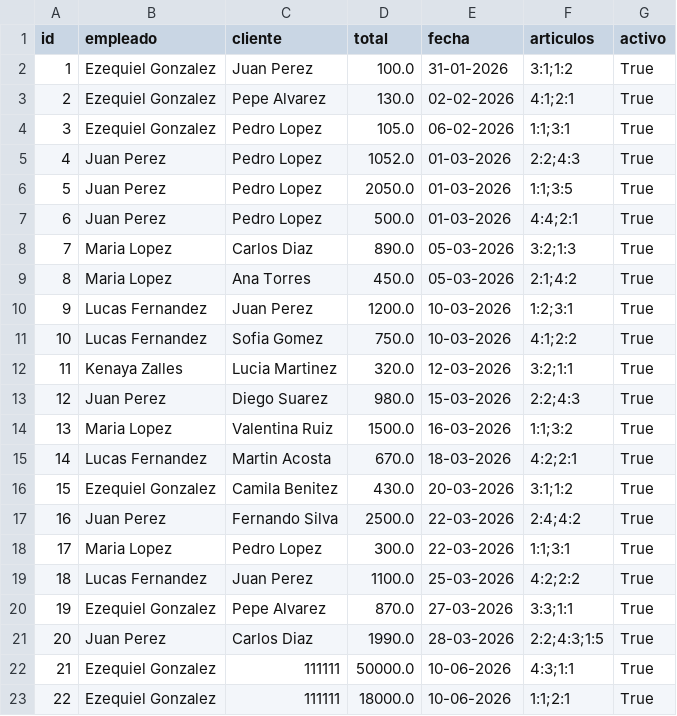
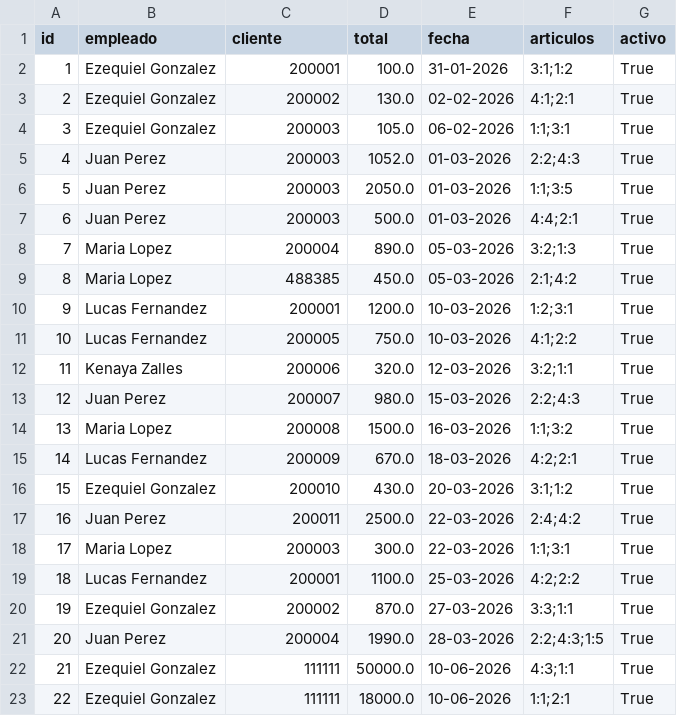
Before and after one commit to maxacromo/Nardone-Hamburguesas-proj-2026, a CSV file: ventas/ventas_historico.csv, drawn as a sheet.

Commit message:
se actualiza el historico de ventas para utilizar los IDs de clientes

```diff
--- a/ventas/ventas_historico.csv
+++ b/ventas/ventas_historico.csv
@@ -1,22 +1,22 @@
 id,empleado,cliente,total,fecha,articulos,activo
-1,Ezequiel Gonzalez,Juan Perez,100.0,31-01-2026,3:1;1:2,True
-2,Ezequiel Gonzalez,Pepe Alvarez,130.0,02-02-2026,4:1;2:1,True
-3,Ezequiel Gonzalez,Pedro Lopez,105.0,06-02-2026,1:1;3:1,True
-4,Juan Perez,Pedro Lopez,1052.0,01-03-2026,2:2;4:3,True
-5,Juan Perez,Pedro Lopez,2050.0,01-03-2026,1:1;3:5,True
-6,Juan Perez,Pedro Lopez,500.0,01-03-2026,4:4;2:1,True
-7,Maria Lopez,Carlos Diaz,890.0,05-03-2026,3:2;1:3,True
-8,Maria Lopez,Ana Torres,450.0,05-03-2026,2:1;4:2,True
-9,Lucas Fernandez,Juan Perez,1200.0,10-03-2026,1:2;3:1,True
-10,Lucas Fernandez,Sofia Gomez,750.0,10-03-2026,4:1;2:2,True
-11,Kenaya Zalles,Lucia Martinez,320.0,12-03-2026,3:2;1:1,True
-12,Juan Perez,Diego Suarez,980.0,15-03-2026,2:2;4:3,True
-13,Maria Lopez,Valentina Ruiz,1500.0,16-03-2026,1:1;3:2,True
-14,Lucas Fernandez,Martin Acosta,670.0,18-03-2026,4:2;2:1,True
-15,Ezequiel Gonzalez,Camila Benitez,430.0,20-03-2026,3:1;1:2,True
-16,Juan Perez,Fernando Silva,2500.0,22-03-2026,2:4;4:2,True
-17,Maria Lopez,Pedro Lopez,300.0,22-03-2026,1:1;3:1,True
-18,Lucas Fernandez,Juan Perez,1100.0,25-03-2026,4:2;2:2,True
-19,Ezequiel Gonzalez,Pepe Alvarez,870.0,27-03-2026,3:3;1:1,True
-20,Juan Perez,Carlos Diaz,1990.0,28-03-2026,2:2;4:3;1:5,True
+1,Ezequiel Gonzalez,200001,100.0,31-01-2026,3:1;1:2,True
+2,Ezequiel Gonzalez,200002,130.0,02-02-2026,4:1;2:1,True
+3,Ezequiel Gonzalez,200003,105.0,06-02-2026,1:1;3:1,True
+4,Juan Perez,200003,1052.0,01-03-2026,2:2;4:3,True
+5,Juan Perez,200003,2050.0,01-03-2026,1:1;3:5,True
+6,Juan Perez,200003,500.0,01-03-2026,4:4;2:1,True
+7,Maria Lopez,200004,890.0,05-03-2026,3:2;1:3,True
+8,Maria Lopez,488385,450.0,05-03-2026,2:1;4:2,True
+9,Lucas Fernandez,200001,1200.0,10-03-2026,1:2;3:1,True
+10,Lucas Fernandez,200005,750.0,10-03-2026,4:1;2:2,True
+11,Kenaya Zalles,200006,320.0,12-03-2026,3:2;1:1,True
+12,Juan Perez,200007,980.0,15-03-2026,2:2;4:3,True
+13,Maria Lopez,200008,1500.0,16-03-2026,1:1;3:2,True
+14,Lucas Fernandez,200009,670.0,18-03-2026,4:2;2:1,True
+15,Ezequiel Gonzalez,200010,430.0,20-03-2026,3:1;1:2,True
+16,Juan Perez,200011,2500.0,22-03-2026,2:4;4:2,True
+17,Maria Lopez,200003,300.0,22-03-2026,1:1;3:1,True
+18,Lucas Fernandez,200001,1100.0,25-03-2026,4:2;2:2,True
+19,Ezequiel Gonzalez,200002,870.0,27-03-2026,3:3;1:1,True
+20,Juan Perez,200004,1990.0,28-03-2026,2:2;4:3;1:5,True
 21,Ezequiel Gonzalez,111111,50000.0,10-06-2026,4:3;1:1,True
```
Also changed, not shown: 1 other file.
